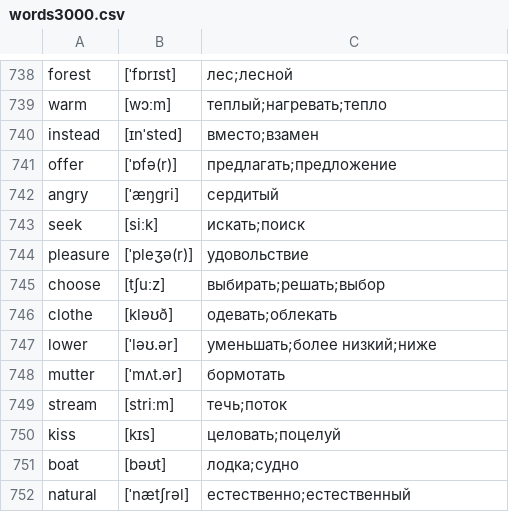
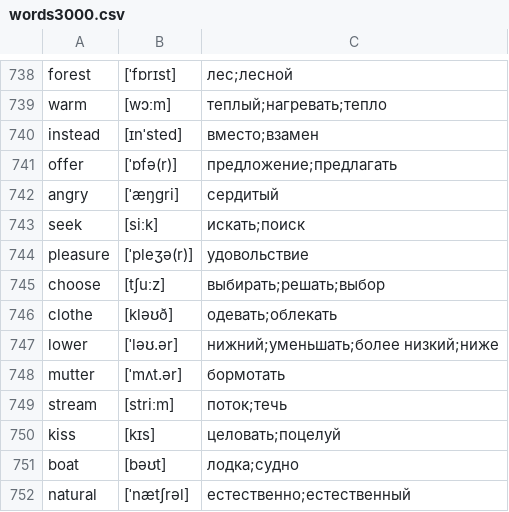
Before and after one commit to kotvickiy/english3000, a CSV file: words3000.csv, drawn as a sheet; only a part is shown, gaps mark what is left out.

```diff
--- a/words3000.csv
+++ b/words3000.csv
@@ -740,3 +740,3 @@ warm,[wɔːm],теплый;нагревать;тепло
 instead,[ɪnˈsted],вместо;взамен
-offer,[ˈɒfə(r)],предлагать;предложение
+offer,[ˈɒfə(r)],предложение;предлагать
 angry,[ˈæŋɡri],сердитый
@@ -746,5 +746,5 @@ choose,[tʃuːz],выбирать;решать;выбор
 clothe,[kləʊð],одевать;облекать
-lower,[ˈləʊ.ər],уменьшать;более низкий;ниже
+lower,[ˈləʊ.ər],нижний;уменьшать;более низкий;ниже
 mutter,[ˈmʌt.ər],бормотать
-stream,[striːm],течь;поток
+stream,[striːm],поток;течь
 kiss,[kɪs],целовать;поцелуй
```
